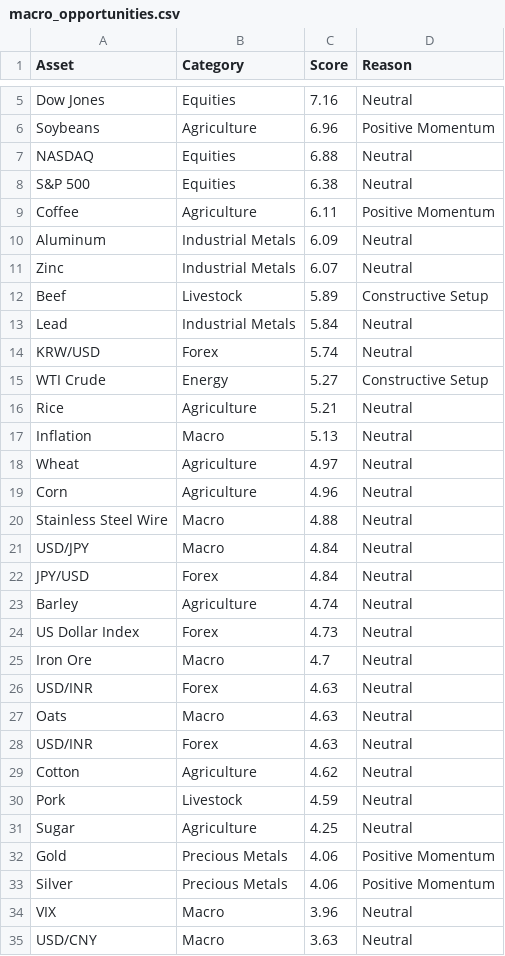
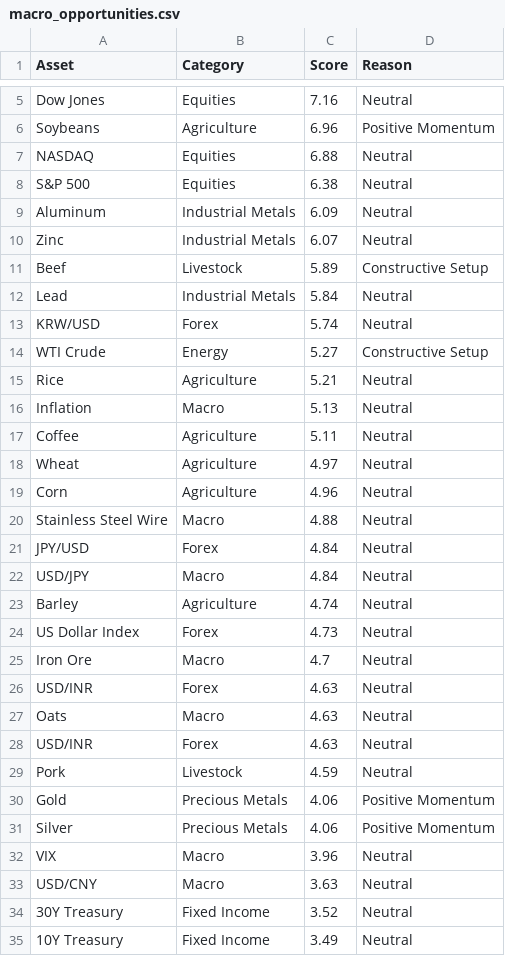
Before and after one commit to Rajatpatyal/Fred_Commodity_Yield, a CSV file: output/macro_opportunities.csv, drawn as a sheet; only a part is shown, gaps mark what is left out; the shorter side is filled out with more unchanged rows.

```diff
--- a/output/macro_opportunities.csv
+++ b/output/macro_opportunities.csv
@@ -8,3 +8,2 @@ NASDAQ,Equities,6.88,Neutral
 S&P 500,Equities,6.38,Neutral
-Coffee,Agriculture,6.11,Positive Momentum
 Aluminum,Industrial Metals,6.09,Neutral
@@ -17,2 +16,3 @@ Rice,Agriculture,5.21,Neutral
 Inflation,Macro,5.13,Neutral
+Coffee,Agriculture,5.11,Neutral
 Wheat,Agriculture,4.97,Neutral
@@ -20,4 +20,4 @@ Corn,Agriculture,4.96,Neutral
 Stainless Steel Wire,Macro,4.88,Neutral
+JPY/USD,Forex,4.84,Neutral
 USD/JPY,Macro,4.84,Neutral
-JPY/USD,Forex,4.84,Neutral
 Barley,Agriculture,4.74,Neutral
@@ -28,5 +28,3 @@ Oats,Macro,4.63,Neutral
 USD/INR,Forex,4.63,Neutral
-Cotton,Agriculture,4.62,Neutral
 Pork,Livestock,4.59,Neutral
-Sugar,Agriculture,4.25,Neutral
 Gold,Precious Metals,4.06,Positive Momentum
```
Also changed, not shown: output/macro_snapshot.csv, output/macro_spreads.csv, 8 other files.
